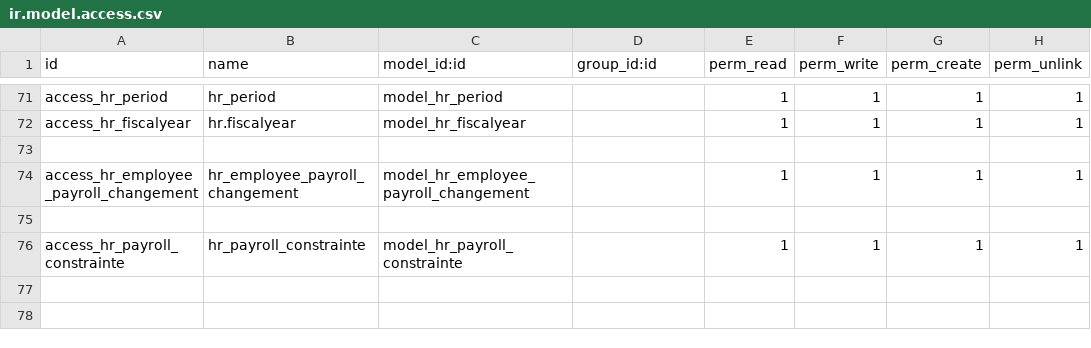
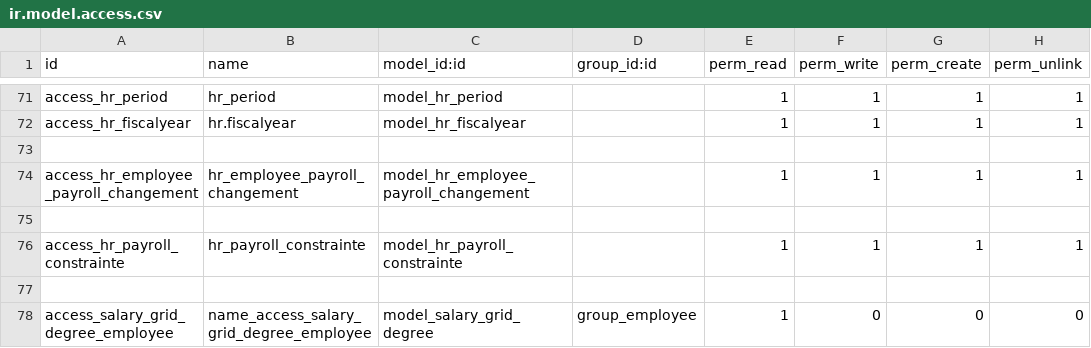
Before and after one commit to rouag/orvea, a CSV file: smart_hr/payroll/security/ir.model.access.csv, drawn as a sheet; only a part is shown, gaps mark what is left out; the diff names each change by its address in the sheet, - before the commit and + after, or states it on an @@ line.

Commit message:
salary grid degree employee read

```diff
--- a/smart_hr/payroll/security/ir.model.access.csv
+++ b/smart_hr/payroll/security/ir.model.access.csv
+row 77: (empty)
+row 78: access_salary_grid_degree_employee | name_access_salary_grid_degree_employee | model_salary_grid_degree | group_employee | 1 | 0 | 0 | 0
```
